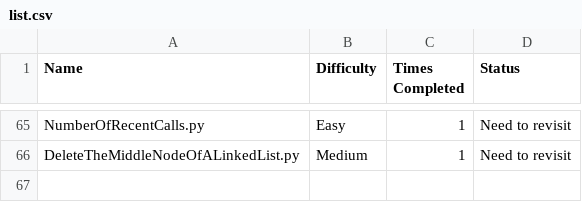
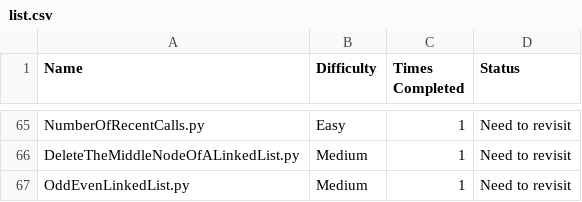
Before and after one commit to harrisonthayer04/neetcode, a CSV file: list.csv, drawn as a sheet; only a part is shown, gaps mark what is left out.

```diff
--- a/list.csv
+++ b/list.csv
@@ -66 +66,2 @@ NumberOfRecentCalls.py, Easy, 1, Need to revisit
 DeleteTheMiddleNodeOfALinkedList.py, Medium, 1, Need to revisit
+OddEvenLinkedList.py, Medium, 1, Need to revisit
```
Also changed, not shown: 1 other file.
